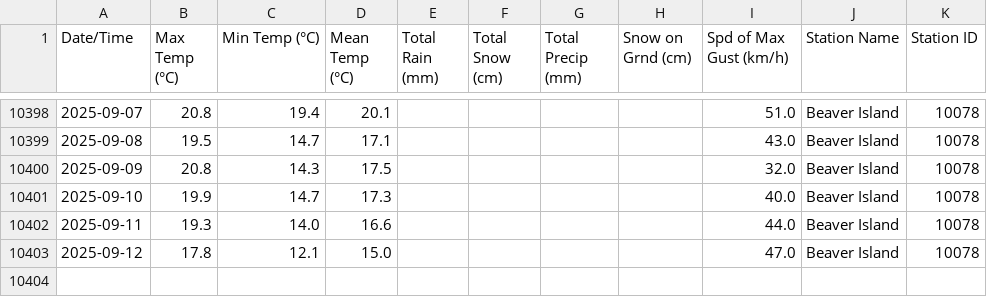
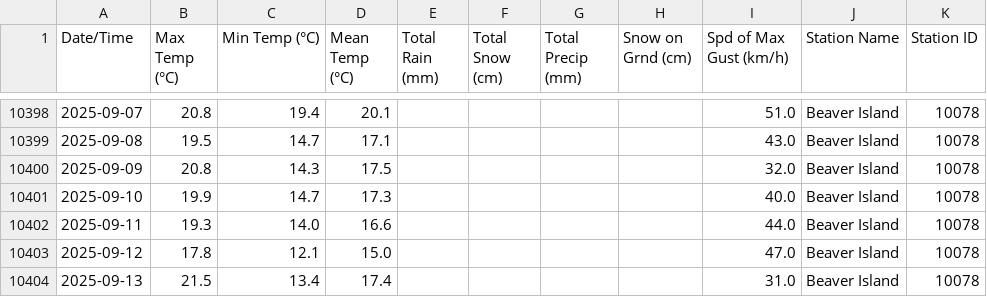
Before and after one commit to robertgwx/atl-climate-viewer, a CSV file: climate_data/NS/Beaver Island_daily_data.csv, drawn as a sheet; only a part is shown, gaps mark what is left out; the diff names each change by its address in the sheet, - before the commit and + after, or states it on an @@ line.

```diff
--- a/climate_data/NS/Beaver Island_daily_data.csv
+++ b/climate_data/NS/Beaver Island_daily_data.csv
+row 10404: 2025-09-13 | 21.5 | 13.4 | 17.4 |  |  |  |  | 31.0 | Beaver Island | 10078
```
Also changed, not shown: climate_data/NL/Mary's Harbour_daily_data.csv, climate_data/NL/Wreckhouse_daily_data.csv, 47 other files.
